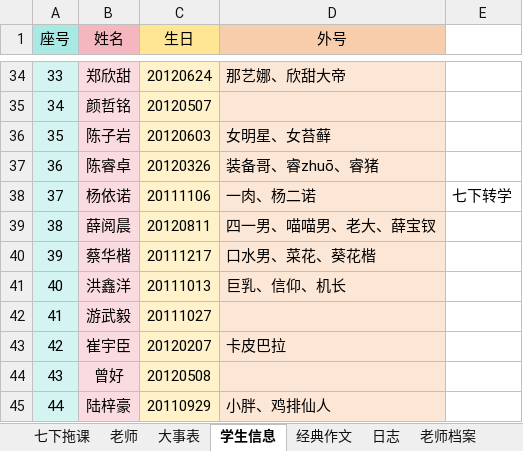
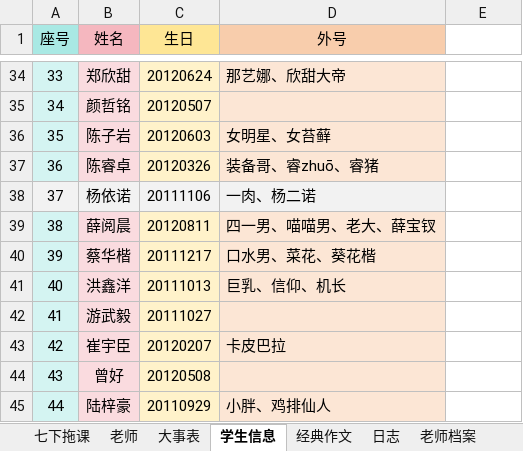
Before and after one commit to dsywy1698/dsywy1698.github.io, an Excel workbook: c/9班资料.xlsx, sheet 学生信息, drawn as a sheet; only a part is shown, gaps mark what is left out; values as stored, in another font and other column widths than the file's, no borders; conditional formats not drawn; the diff names each change by its address in the sheet, - before the commit and + after, or states it on an @@ line.

```diff
--- a/c/9班资料.xlsx (sheet 学生信息)
+++ b/c/9班资料.xlsx (sheet 学生信息)
-A38 fill: #D4F4F2
+A38 fill: #F2F2F2
-C38 fill: #FFF2CA
+C38 fill: #F2F2F2
-D38 fill: #FCE6D5
+D38 fill: #F2F2F2
-E38: 七下转学
+E38: (empty)
```
Also changed, not shown: sheet 七下拖课, sheet 学生档案, 1 other file.
